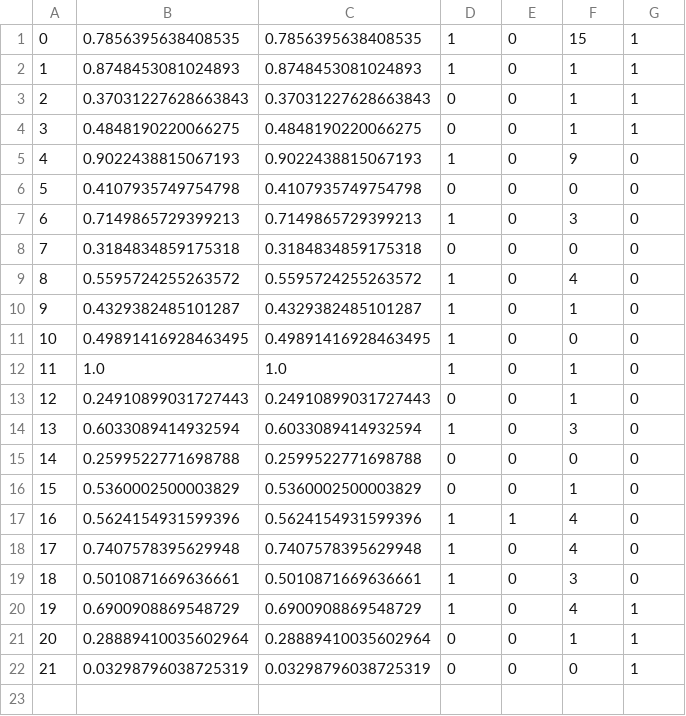
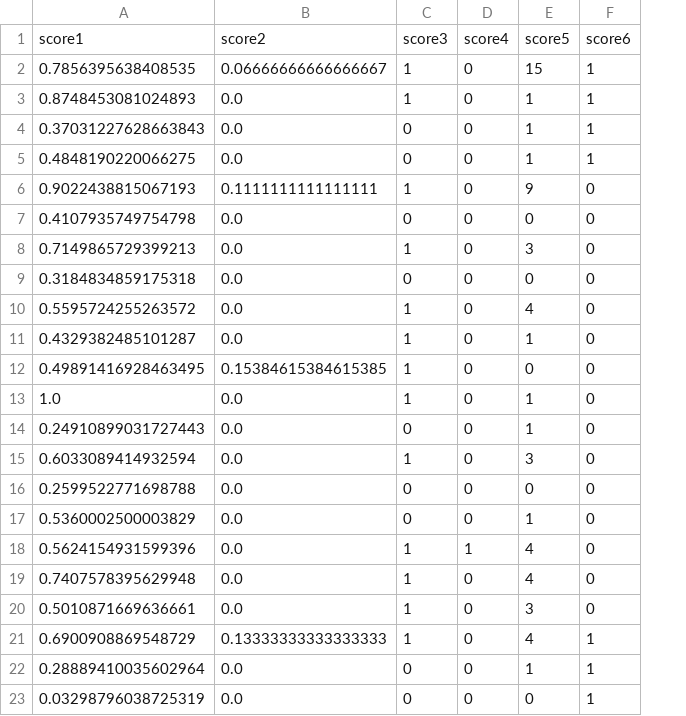
Before and after one commit to ruhitrafian66/Stemmer, a CSV file: output.csv, drawn as a sheet; removed rows and columns are numbered as before the commit, all else as after; the diff names each change by its address in the sheet, - before the commit and + after, or states it on an @@ line.

```diff
--- a/output.csv
+++ b/output.csv
-column A, rows 1-22: 0 | 1 | 2 | 3 | 4 | 5 | 6 | 7 | 8 | 9 | 10 | 11 | 12 | 13 | 14 | 15 | 16 | 17 | 18 | 19 | 20 | 21
-column C, rows 1-22: 0.7856395638408535 | 0.8748453081024893 | 0.37031227628663843 | 0.4848190220066275 | 0.9022438815067193 | 0.4107935749754798 | 0.7149865729399213 | 0.3184834859175318 | 0.5595724255263572 | 0.4329382485101287 | 0.49891416928463495 | 1.0 | 0.24910899031727443 | 0.6033089414932594 | 0.2599522771698788 | 0.5360002500003829 | 0.5624154931599396 | 0.7407578395629948 | 0.5010871669636661 | 0.6900908869548729 | 0.28889410035602964 | 0.03298796038725319
+column B, rows 2-23: 0.06666666666666667 | 0.0 | 0.0 | 0.0 | 0.1111111111111111 | 0.0 | 0.0 | 0.0 | 0.0 | 0.0 | 0.15384615384615385 | 0.0 | 0.0 | 0.0 | 0.0 | 0.0 | 0.0 | 0.0 | 0.0 | 0.13333333333333333 | 0.0 | 0.0
+row 1: score1 | score2 | score3 | score4 | score5 | score6
```
Also changed, not shown: 4 other files.
